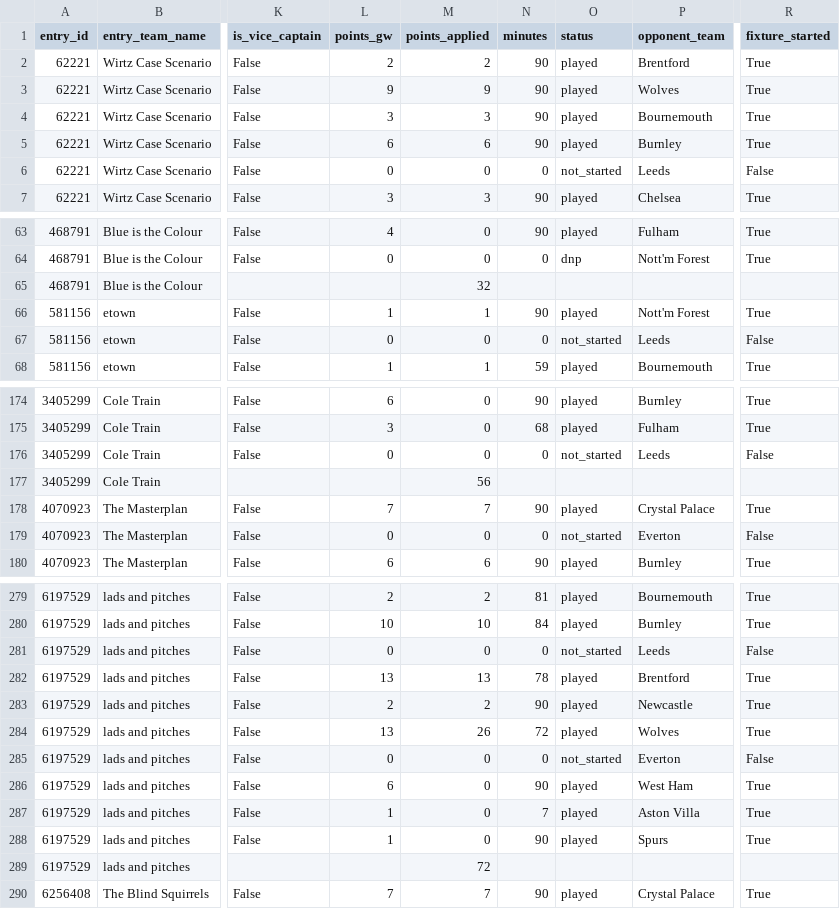
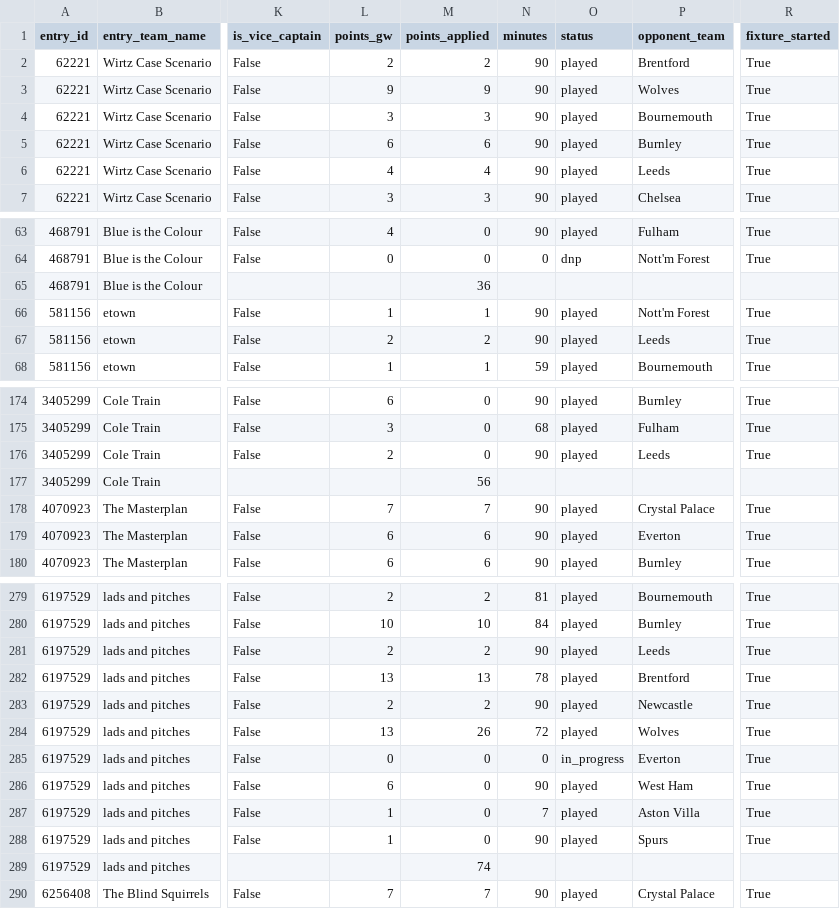
Before and after one commit to bswike/bpl, a CSV file: fpl-dashboard/public/fpl_rosters_points_gw1.csv, drawn as a sheet; only a part is shown, gaps mark what is left out; the diff covers the shown part only; the diff names each change by its address in the sheet, - before the commit and + after, or states it on an @@ line.

Commit message:
update live leaderboard

```diff
--- a/fpl-dashboard/public/fpl_rosters_points_gw1.csv
+++ b/fpl-dashboard/public/fpl_rosters_points_gw1.csv
-L6 (points_gw): 0
+L6 (points_gw): 4
-M6 (points_applied): 0
+M6 (points_applied): 4
-N6 (minutes): 0
+N6 (minutes): 90
-O6 (status): not_started
+O6 (status): played
-R6 (fixture_started): False
+R6 (fixture_started): True
-M65 (points_applied): 32
+M65 (points_applied): 36
-L67 (points_gw): 0
+L67 (points_gw): 2
-M67 (points_applied): 0
+M67 (points_applied): 2
-N67 (minutes): 0
+N67 (minutes): 90
-O67 (status): not_started
+O67 (status): played
-R67 (fixture_started): False
+R67 (fixture_started): True
-L176 (points_gw): 0
+L176 (points_gw): 2
-N176 (minutes): 0
+N176 (minutes): 90
-O176 (status): not_started
+O176 (status): played
-R176 (fixture_started): False
+R176 (fixture_started): True
-L179 (points_gw): 0
+L179 (points_gw): 6
-M179 (points_applied): 0
+M179 (points_applied): 6
-N179 (minutes): 0
+N179 (minutes): 90
-O179 (status): not_started
+O179 (status): played
-R179 (fixture_started): False
+R179 (fixture_started): True
-L281 (points_gw): 0
+L281 (points_gw): 2
-M281 (points_applied): 0
+M281 (points_applied): 2
-N281 (minutes): 0
+N281 (minutes): 90
-O281 (status): not_started
+O281 (status): played
-R281 (fixture_started): False
+R281 (fixture_started): True
-O285 (status): not_started
+O285 (status): in_progress
-R285 (fixture_started): False
+R285 (fixture_started): True
-M289 (points_applied): 72
+M289 (points_applied): 74
```
Also changed, not shown: 85 edited cells elsewhere in this file.
